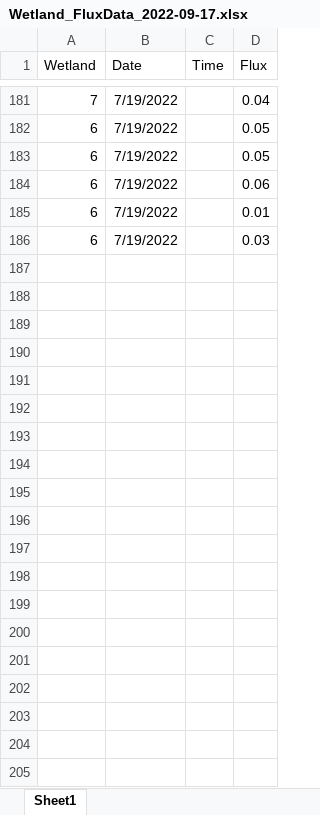
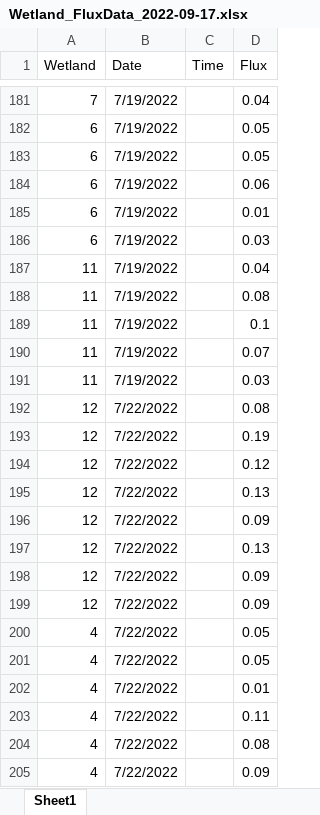
Before and after one commit to carbonshed/Ecuador2022, an Excel workbook: Wetlands/Wetland_FluxData_2022-09-17.xlsx, sheet Sheet1, drawn as a sheet; only a part is shown, gaps mark what is left out; values as stored, in another font and other column widths than the file's, no borders; the diff covers the shown part only; the diff names each change by its address in the sheet, - before the commit and + after, or states it on an @@ line.

```diff
--- a/Wetlands/Wetland_FluxData_2022-09-17.xlsx (sheet Sheet1)
+++ b/Wetlands/Wetland_FluxData_2022-09-17.xlsx (sheet Sheet1)
+row 187: 11 | 7/19/2022 |  | 0.04
+row 188: 11 | 7/19/2022 |  | 0.08
+row 189: 11 | 7/19/2022 |  | 0.1
+row 190: 11 | 7/19/2022 |  | 0.07
+row 191: 11 | 7/19/2022 |  | 0.03
+row 192: 12 | 7/22/2022 |  | 0.08
+row 193: 12 | 7/22/2022 |  | 0.19
+row 194: 12 | 7/22/2022 |  | 0.12
+row 195: 12 | 7/22/2022 |  | 0.13
+row 196: 12 | 7/22/2022 |  | 0.09
+row 197: 12 | 7/22/2022 |  | 0.13
+row 198: 12 | 7/22/2022 |  | 0.09
+row 199: 12 | 7/22/2022 |  | 0.09
+row 200: 4 | 7/22/2022 |  | 0.05
+row 201: 4 | 7/22/2022 |  | 0.05
+row 202: 4 | 7/22/2022 |  | 0.01
+row 203: 4 | 7/22/2022 |  | 0.11
+row 204: 4 | 7/22/2022 |  | 0.08
+row 205: 4 | 7/22/2022 |  | 0.09
```
Also changed, not shown: 34 added rows elsewhere in this sheet, 8 other files.
